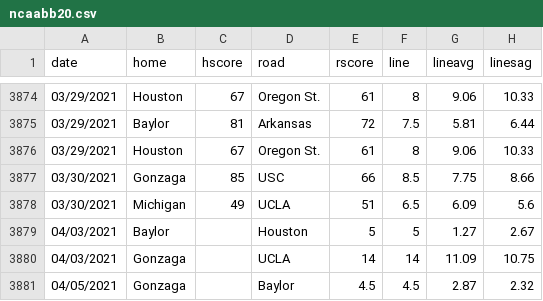
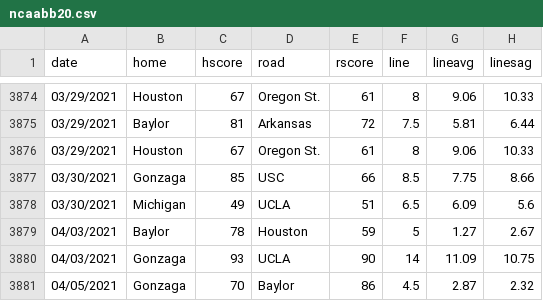
Before and after one commit to Glucosquidic/Odds_data, a CSV file: ncaabb20.csv, drawn as a sheet; only a part is shown, gaps mark what is left out; the diff names each change by its address in the sheet, - before the commit and + after, or states it on an @@ line.

Commit message:
updated_missing_vals

```diff
--- a/ncaabb20.csv
+++ b/ncaabb20.csv
-C3879 (hscore): (empty)
+C3879 (hscore): 78
-E3879 (rscore): 5
+E3879 (rscore): 59
-C3880 (hscore): (empty)
+C3880 (hscore): 93
-E3880 (rscore): 14
+E3880 (rscore): 90
-C3881 (hscore): (empty)
+C3881 (hscore): 70
-E3881 (rscore): 4.5
+E3881 (rscore): 86
```
